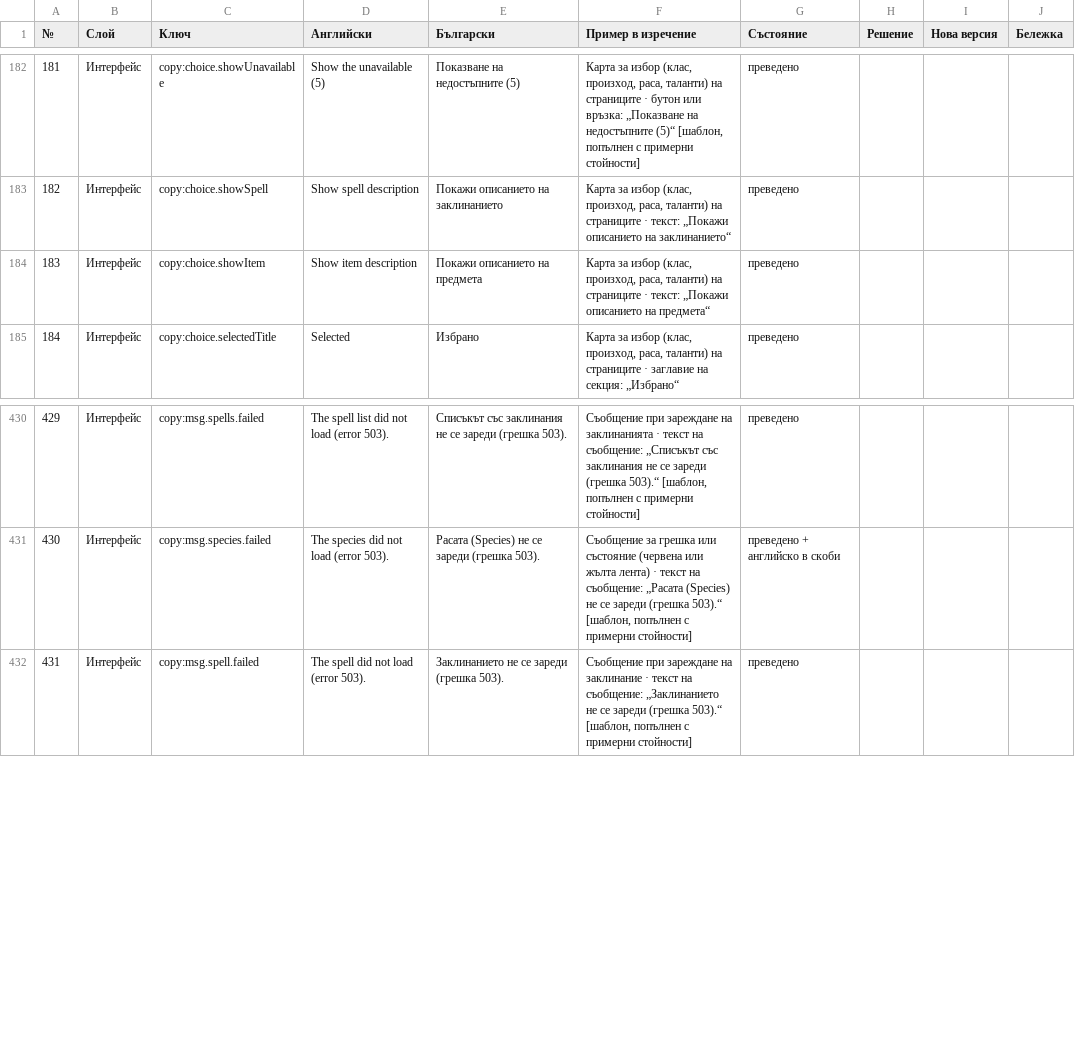
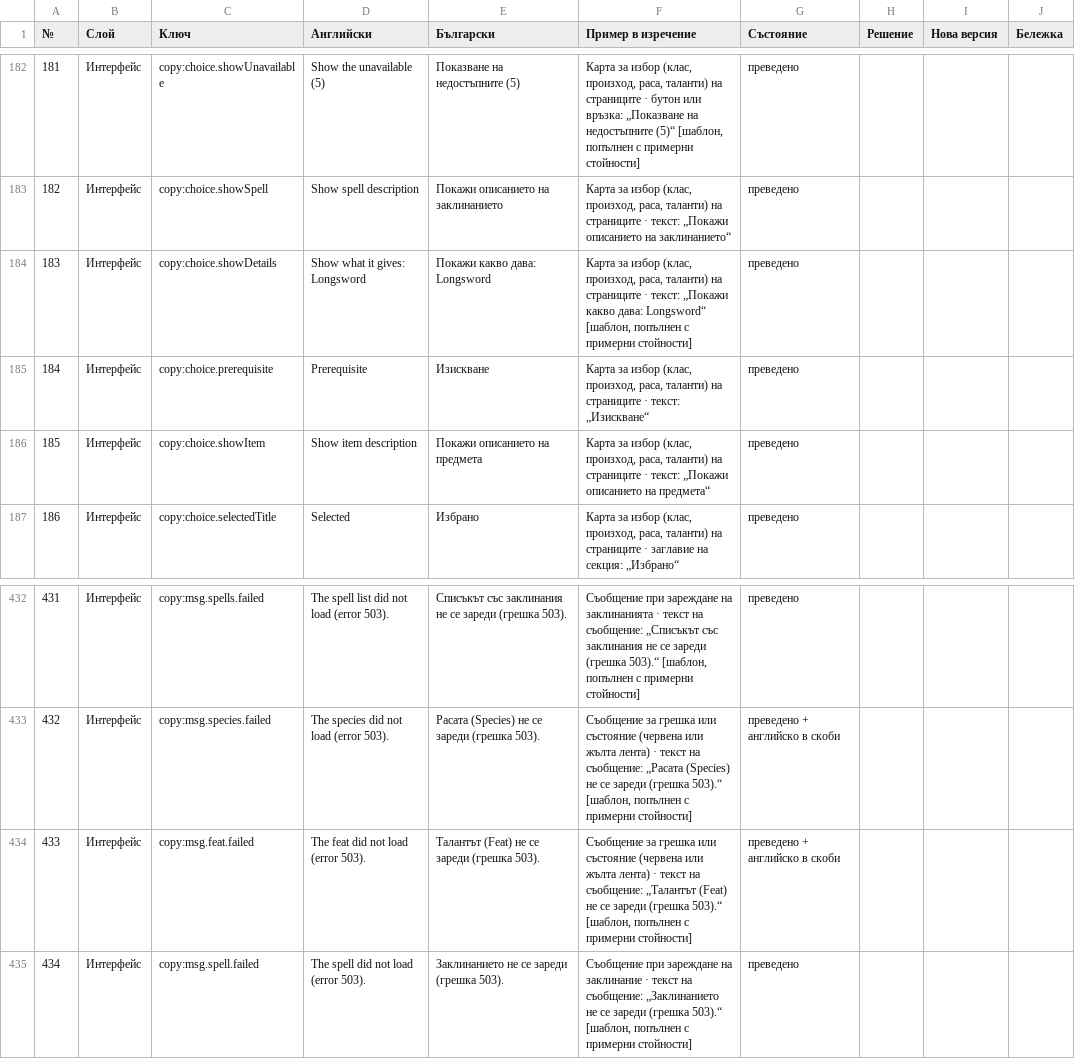
Before and after one commit to YoanPetroshan/dnd-character-creator, a CSV file: docs/I18N-SHEET.csv, drawn as a sheet; only a part is shown, gaps mark what is left out; addresses are those after the commit; the diff names each change by its address in the sheet, - before the commit and + after, or states it on an @@ line.

```diff
--- a/docs/I18N-SHEET.csv
+++ b/docs/I18N-SHEET.csv
+row 184: 183 | Интерфейс | copy:choice.showDetails | Show what it gives: Longsword | Покажи какво дава: Longsword | Карта за избор (клас, произход, раса, таланти) на страниците · текст: „Покажи какво дава: Longsword“ [шаблон, попълнен с примерни стойности] | преведено
+row 185: 184 | Интерфейс | copy:choice.prerequisite | Prerequisite | Изискване | Карта за избор (клас, произход, раса, таланти) на страниците · текст: „Изискване“ | преведено
@@ column A (№) renumbered from row 186 down @@
+row 434: 433 | Интерфейс | copy:msg.feat.failed | The feat did not load (error 503). | Талантът (Feat) не се зареди (грешка 503). | Съобщение за грешка или състояние (червена или жълта лента) · текст на съобщение: „Талантът (Feat) не се зареди (грешка 503).“ [шаблон, попълнен с примерни стойности] | преведено + английско в скоби
```
Also changed, not shown: 8 other files.
